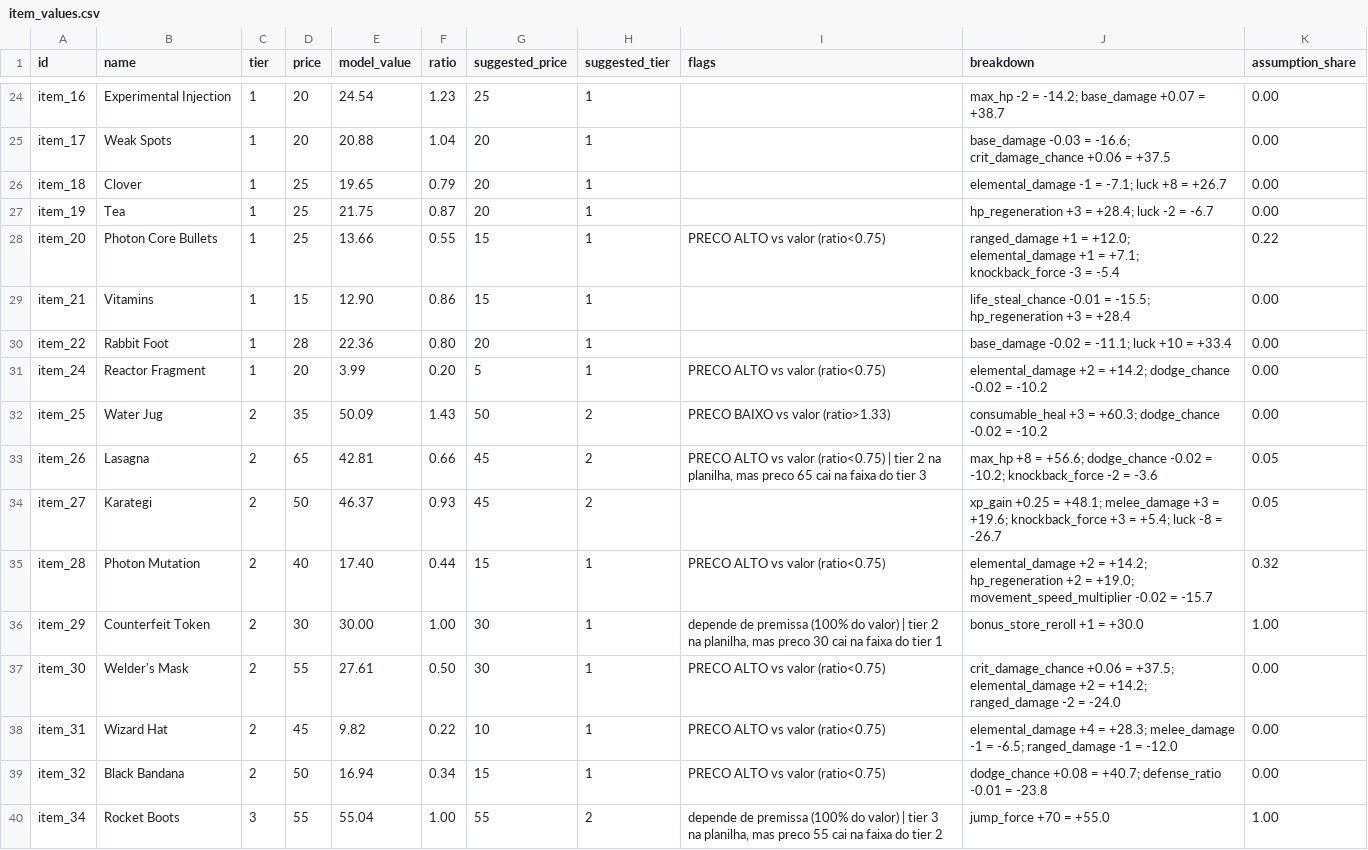
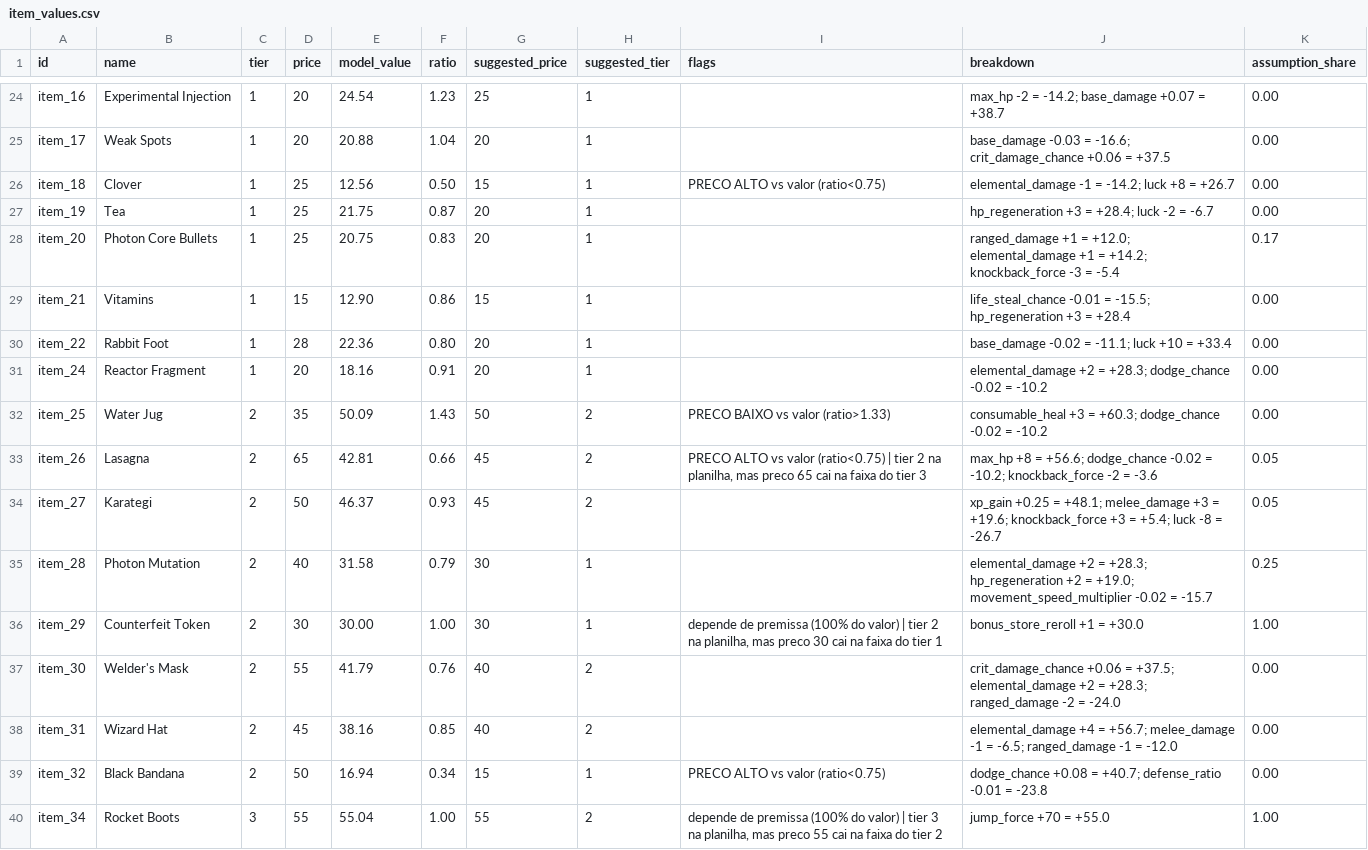
Before and after one commit to GallenSnow/underpants-hero-telemetry, a CSV file: balance/output/item_values.csv, drawn as a sheet; only a part is shown, gaps mark what is left out; the diff covers the shown part only.

```diff
--- a/balance/output/item_values.csv
+++ b/balance/output/item_values.csv
@@ -25,8 +25,8 @@ item_16,Experimental Injection,1,20,24.54,1.23,25,1,,max_hp -2 = -14.2; base_dam
 item_17,Weak Spots,1,20,20.88,1.04,20,1,,base_damage -0.03 = -16.6; crit_damage_chance +0.06 = +37.5,0.00
-item_18,Clover,1,25,19.65,0.79,20,1,,elemental_damage -1 = -7.1; luck +8 = +26.7,0.00
+item_18,Clover,1,25,12.56,0.50,15,1,PRECO ALTO vs valor (ratio<0.75),elemental_damage -1 = -14.2; luck +8 = +26.7,0.00
 item_19,Tea,1,25,21.75,0.87,20,1,,hp_regeneration +3 = +28.4; luck -2 = -6.7,0.00
-item_20,Photon Core Bullets,1,25,13.66,0.55,15,1,PRECO ALTO vs valor (ratio<0.75),ranged_damage +1 = +12.0; elemental_damage +1 = +7.1; knockback_force -3 = -5.4,0.22
+item_20,Photon Core Bullets,1,25,20.75,0.83,20,1,,ranged_damage +1 = +12.0; elemental_damage +1 = +14.2; knockback_force -3 = -5.4,0.17
 item_21,Vitamins,1,15,12.90,0.86,15,1,,life_steal_chance -0.01 = -15.5; hp_regeneration +3 = +28.4,0.00
 item_22,Rabbit Foot,1,28,22.36,0.80,20,1,,base_damage -0.02 = -11.1; luck +10 = +33.4,0.00
-item_24,Reactor Fragment,1,20,3.99,0.20,5,1,PRECO ALTO vs valor (ratio<0.75),elemental_damage +2 = +14.2; dodge_chance -0.02 = -10.2,0.00
+item_24,Reactor Fragment,1,20,18.16,0.91,20,1,,elemental_damage +2 = +28.3; dodge_chance -0.02 = -10.2,0.00
 item_25,Water Jug,2,35,50.09,1.43,50,2,PRECO BAIXO vs valor (ratio>1.33),consumable_heal +3 = +60.3; dodge_chance -0.02 = -10.2,0.00
@@ -34,6 +34,6 @@ item_26,Lasagna,2,65,42.81,0.66,45,2,"PRECO ALTO vs valor (ratio<0.75) | tier 2
 item_27,Karategi,2,50,46.37,0.93,45,2,,xp_gain +0.25 = +48.1; melee_damage +3 = +19.6; knockback_force +3 = +5.4; luck -8 = -26.7,0.05
-item_28,Photon Mutation,2,40,17.40,0.44,15,1,PRECO ALTO vs valor (ratio<0.75),elemental_damage +2 = +14.2; hp_regeneration +2 = +19.0; movement_speed_multiplier -0.02 = -15.7,0.32
+item_28,Photon Mutation,2,40,31.58,0.79,30,1,,elemental_damage +2 = +28.3; hp_regeneration +2 = +19.0; movement_speed_multiplier -0.02 = -15.7,0.25
 item_29,Counterfeit Token,2,30,30.00,1.00,30,1,"depende de premissa (100% do valor) | tier 2 na planilha, mas preco 30 cai na faixa do tier 1",bonus_store_reroll +1 = +30.0,1.00
-item_30,Welder's Mask,2,55,27.61,0.50,30,1,PRECO ALTO vs valor (ratio<0.75),crit_damage_chance +0.06 = +37.5; elemental_damage +2 = +14.2; ranged_damage -2 = -24.0,0.00
-item_31,Wizard Hat,2,45,9.82,0.22,10,1,PRECO ALTO vs valor (ratio<0.75),elemental_damage +4 = +28.3; melee_damage -1 = -6.5; ranged_damage -1 = -12.0,0.00
+item_30,Welder's Mask,2,55,41.79,0.76,40,2,,crit_damage_chance +0.06 = +37.5; elemental_damage +2 = +28.3; ranged_damage -2 = -24.0,0.00
+item_31,Wizard Hat,2,45,38.16,0.85,40,2,,elemental_damage +4 = +56.7; melee_damage -1 = -6.5; ranged_damage -1 = -12.0,0.00
 item_32,Black Bandana,2,50,16.94,0.34,15,1,PRECO ALTO vs valor (ratio<0.75),dodge_chance +0.08 = +40.7; defense_ratio -0.01 = -23.8,0.00
```
Also changed, not shown: 41 edited cells elsewhere in this file, balance/data/attribute_map.csv, 2 other files.
